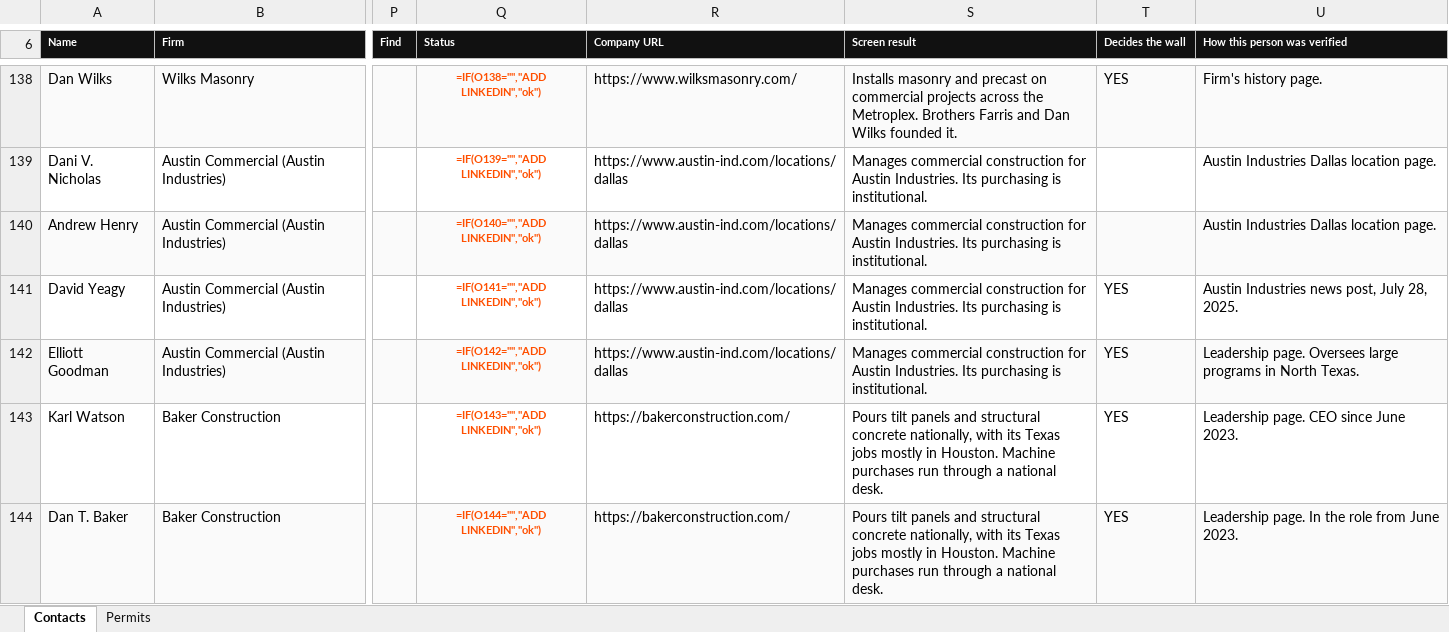
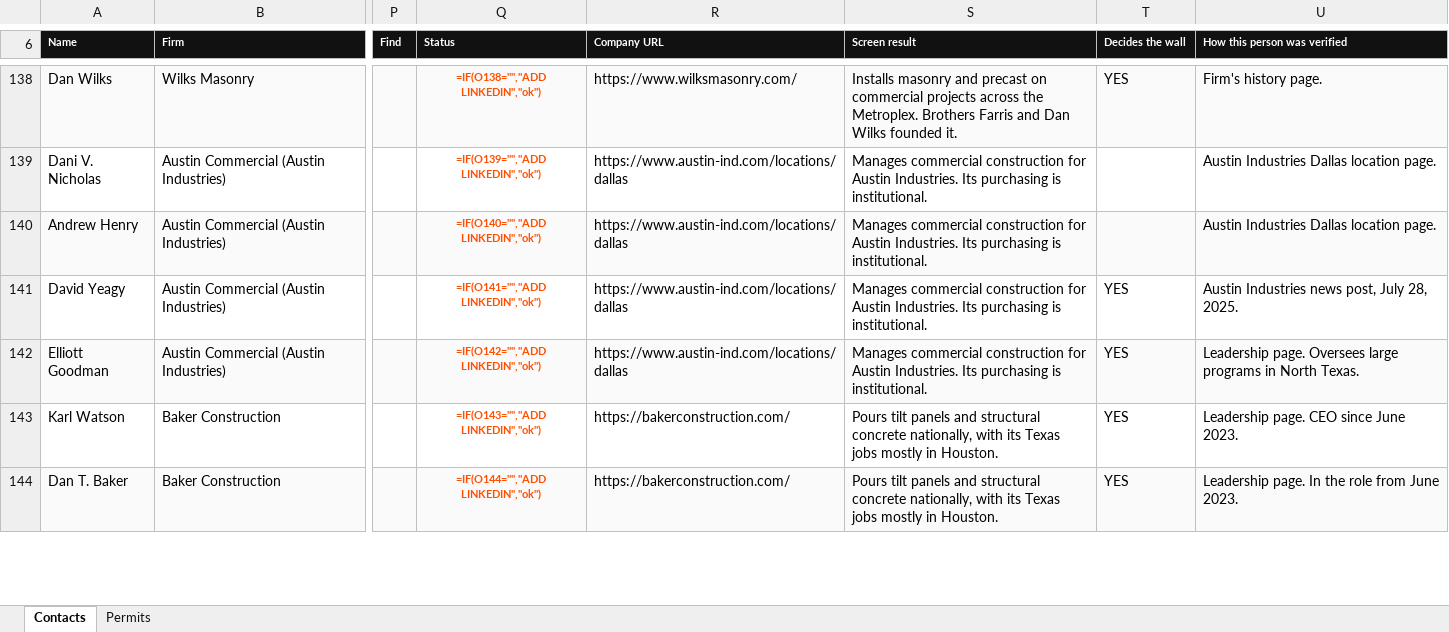
Before and after one commit to ibarzabalhec/houston-3d-rolodex, an Excel workbook: DFW_Rolodex.xlsx, sheet Contacts, drawn as a sheet; only a part is shown, gaps mark what is left out; values as stored, in another font and other column widths than the file's, no borders; formulas without a stored value are shown as written; the diff covers the shown part only; the diff names each change by its address in the sheet, - before the commit and + after, or states it on an @@ line.

```diff
--- a/DFW_Rolodex.xlsx (sheet Contacts)
+++ b/DFW_Rolodex.xlsx (sheet Contacts)
-S143:S144 (Screen result): …in Houston. Machine purchases run through a national desk.
+S143:S144 (Screen result): …in Houston.
```
Also changed, not shown: 7 edited cells elsewhere in this sheet, ICON_Greater_Houston_Rolodex.xlsx, 7 other files.
